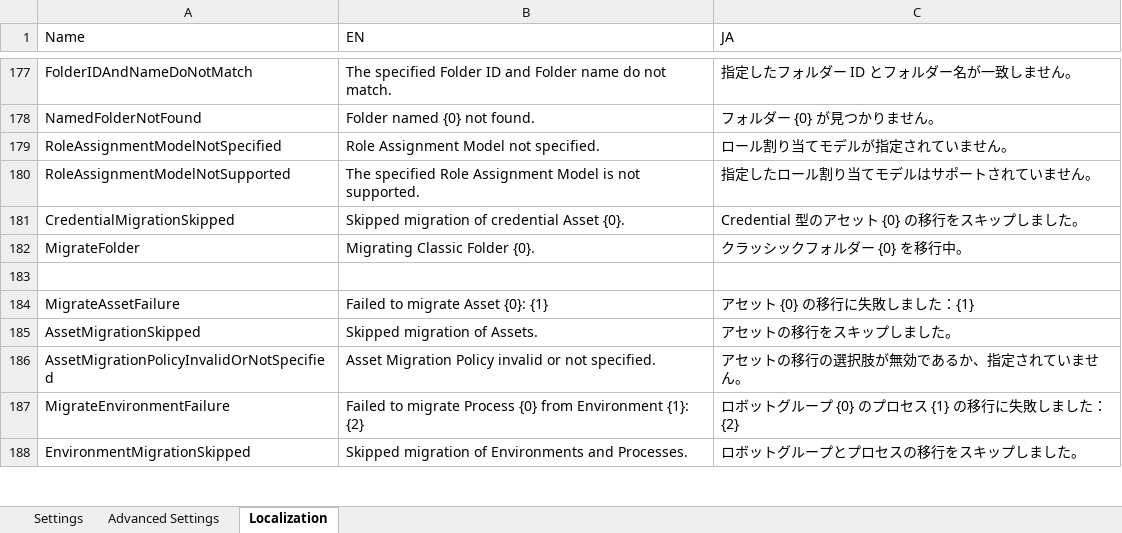
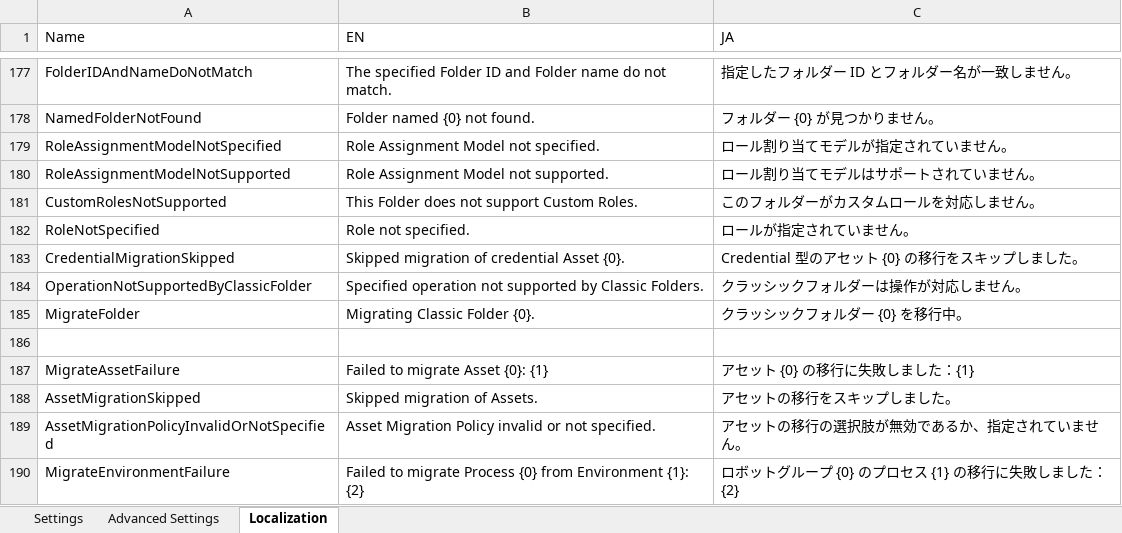
Before and after one commit to UiPath-Services/OrchestratorManager, an Excel workbook: Config.xlsx, sheet Localization, drawn as a sheet; only a part is shown, gaps mark what is left out; the shorter side is filled out with more unchanged rows; values as stored, in another font and other column widths than the file's, no borders; table styles not drawn; the diff names each change by its address in the sheet, - before the commit and + after, or states it on an @@ line.

Commit message:
Implement Unassign Folder User operation

```diff
--- a/Config.xlsx (sheet Localization)
+++ b/Config.xlsx (sheet Localization)
-B180 (EN): The specified Role Assignment Model is not supported.
+B180 (EN): Role Assignment Model not supported.
-C180 (JA): 指定したロール割り当てモデルはサポートされていません。
+C180 (JA): ロール割り当てモデルはサポートされていません。
+row 181: CustomRolesNotSupported | This Folder does not support Custom Roles. | このフォルダーがカスタムロールを対応しません。
+row 182: RoleNotSpecified | Role not specified. | ロールが指定されていません。
+row 184: OperationNotSupportedByClassicFolder | Specified operation not supported by Classic Folders. | クラッシックフォルダーは操作が対応しません。
```
Also changed, not shown: sheet Advanced Settings, Workbooks/EN/Folders.xlsx, 3 other files.
